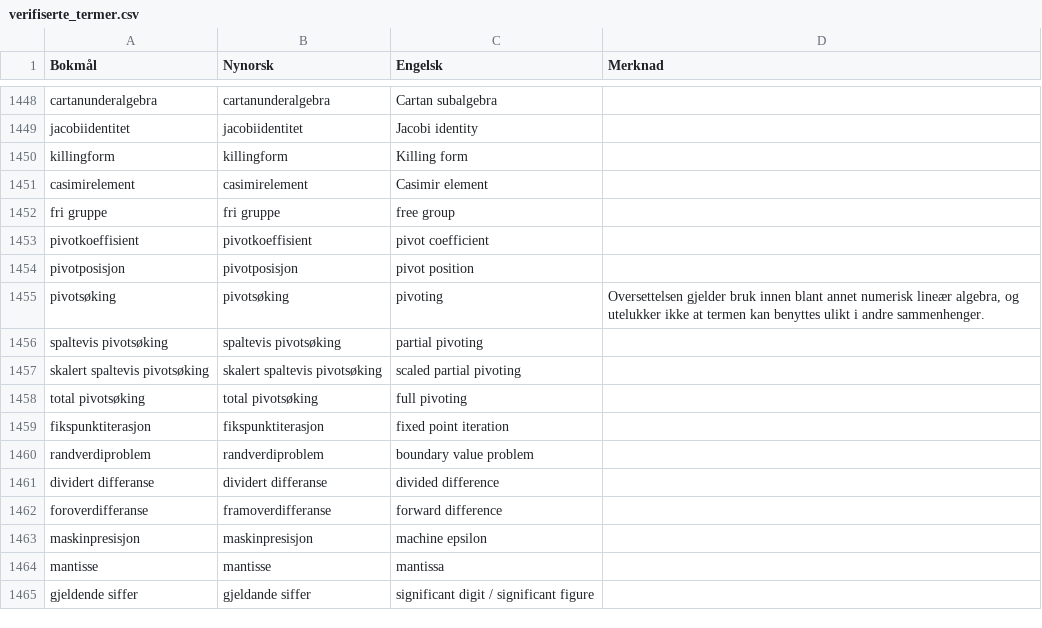
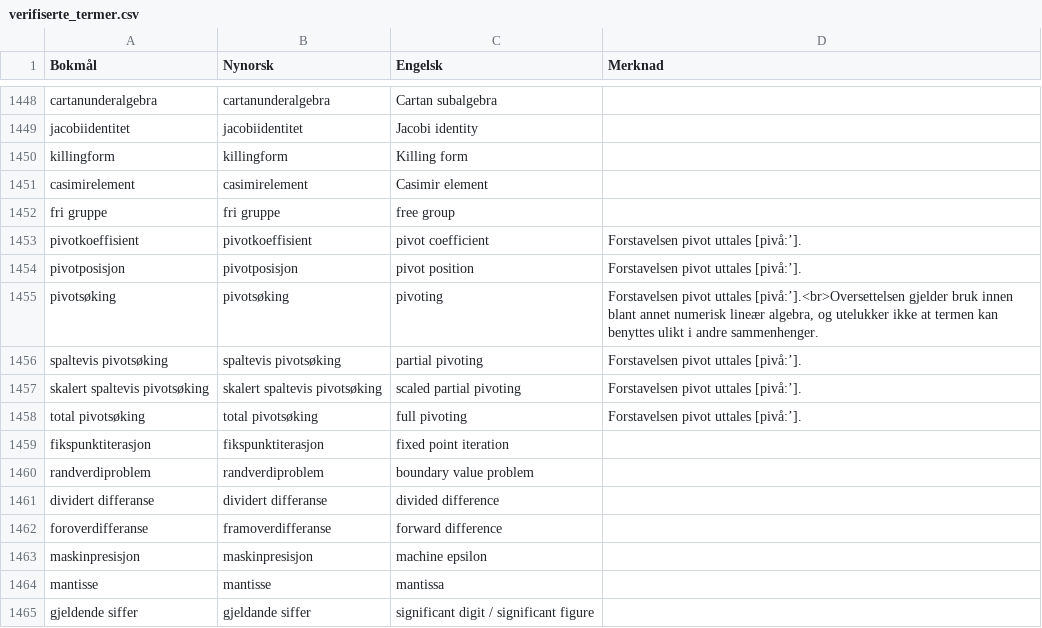
Before and after one commit to jfremstad/matematisk_ordliste, a CSV file: verifiserte_termer.csv, drawn as a sheet; only a part is shown, gaps mark what is left out.

Commit message:
Legg til uttale på pivot

```diff
--- a/verifiserte_termer.csv
+++ b/verifiserte_termer.csv
@@ -1452,8 +1452,8 @@ casimirelement,casimirelement,Casimir element,
 fri gruppe,fri gruppe,free group,
-pivotkoeffisient,pivotkoeffisient,pivot coefficient,
-pivotposisjon,pivotposisjon,pivot position,
-pivotsøking,pivotsøking,pivoting,"Oversettelsen gjelder bruk innen blant annet numerisk lineær algebra, og utelukker ikke at termen kan benyttes ulikt i andre sammenhenger."
-spaltevis pivotsøking,spaltevis pivotsøking,partial pivoting,
-skalert spaltevis pivotsøking,skalert spaltevis pivotsøking,scaled partial pivoting,
-total pivotsøking,total pivotsøking,full pivoting,
+pivotkoeffisient,pivotkoeffisient,pivot coefficient,"Forstavelsen pivot uttales [pivå:’]."
+pivotposisjon,pivotposisjon,pivot position,"Forstavelsen pivot uttales [pivå:’]."
+pivotsøking,pivotsøking,pivoting,"Forstavelsen pivot uttales [pivå:’].<br>Oversettelsen gjelder bruk innen blant annet numerisk lineær algebra, og utelukker ikke at termen kan benyttes ulikt i andre sammenhenger."
+spaltevis pivotsøking,spaltevis pivotsøking,partial pivoting,"Forstavelsen pivot uttales [pivå:’]."
+skalert spaltevis pivotsøking,skalert spaltevis pivotsøking,scaled partial pivoting,"Forstavelsen pivot uttales [pivå:’]."
+total pivotsøking,total pivotsøking,full pivoting,"Forstavelsen pivot uttales [pivå:’]."
 fikspunktiterasjon,fikspunktiterasjon,fixed point iteration,
```
